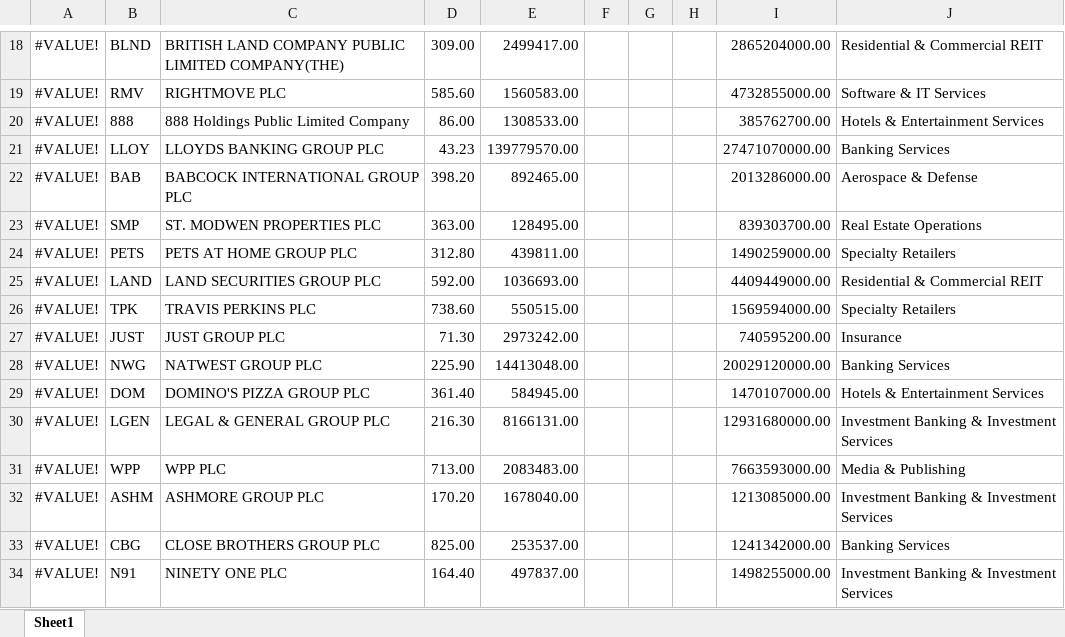
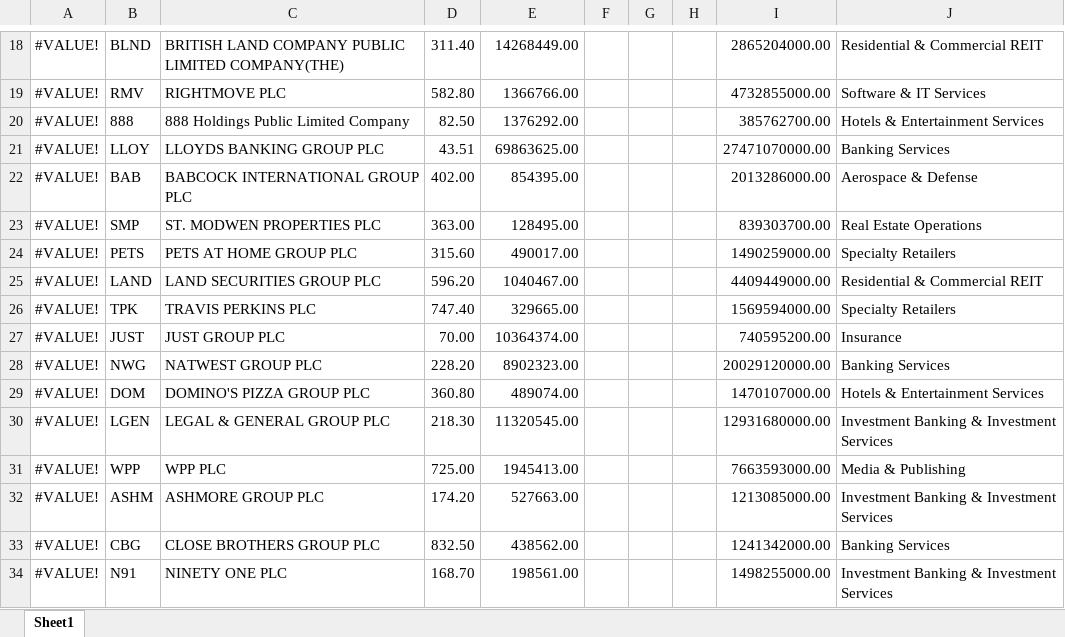
Before and after one commit to Roland-02/Loreto-Stock-Market, an Excel workbook: bin/Debug/stock.xlsx, sheet Sheet1, drawn as a sheet; only a part is shown, gaps mark what is left out; values as stored, in another font and other column widths than the file's, no borders; the diff covers the shown part only; the diff names each change by its address in the sheet, - before the commit and + after, or states it on an @@ line.

```diff
--- a/bin/Debug/stock.xlsx (sheet Sheet1)
+++ b/bin/Debug/stock.xlsx (sheet Sheet1)
-D18: 309.00
+D18: 311.40
-E18: 2499417.00
+E18: 14268449.00
-D19: 585.60
+D19: 582.80
-E19: 1560583.00
+E19: 1366766.00
-D20: 86.00
+D20: 82.50
-E20: 1308533.00
+E20: 1376292.00
-D21: 43.23
+D21: 43.51
-E21: 139779570.00
+E21: 69863625.00
-D22: 398.20
+D22: 402.00
-E22: 892465.00
+E22: 854395.00
-D24: 312.80
+D24: 315.60
-E24: 439811.00
+E24: 490017.00
-D25: 592.00
+D25: 596.20
-E25: 1036693.00
+E25: 1040467.00
-D26: 738.60
+D26: 747.40
-E26: 550515.00
+E26: 329665.00
-D27: 71.30
+D27: 70.00
-E27: 2973242.00
+E27: 10364374.00
-D28: 225.90
+D28: 228.20
-E28: 14413048.00
+E28: 8902323.00
-D29: 361.40
+D29: 360.80
-E29: 584945.00
+E29: 489074.00
-D30: 216.30
+D30: 218.30
-E30: 8166131.00
+E30: 11320545.00
-D31: 713.00
+D31: 725.00
-E31: 2083483.00
+E31: 1945413.00
-D32: 170.20
+D32: 174.20
-E32: 1678040.00
+E32: 527663.00
-D33: 825.00
+D33: 832.50
-E33: 253537.00
+E33: 438562.00
-D34: 164.40
+D34: 168.70
-E34: 497837.00
+E34: 198561.00
```
Also changed, not shown: 580 edited cells elsewhere in this sheet, 15 other files.
